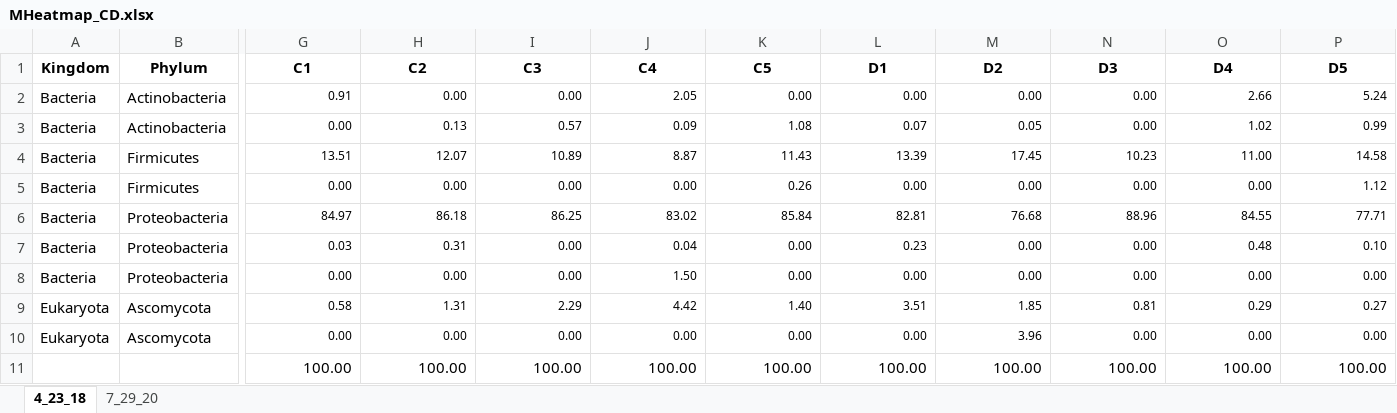
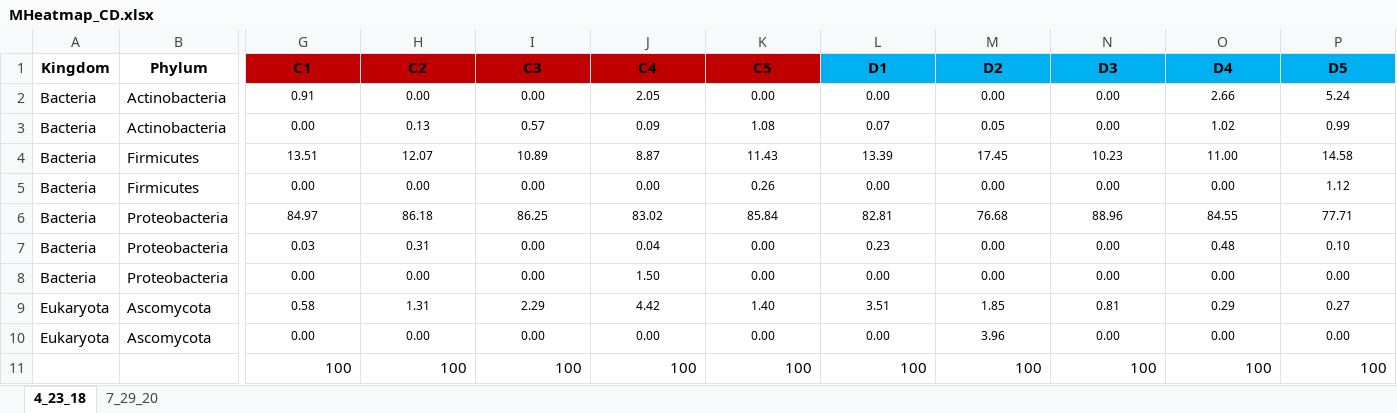
Before and after one commit to yinhan1/Bacteria_categorical_analysis, an Excel workbook: Microbiome/MHeatmap_CD.xlsx, sheet 4_23_18, drawn as a sheet; only a part is shown, gaps mark what is left out; values as stored, in another font and other column widths than the file's, no borders; conditional formats not drawn; removed rows and columns are numbered as before the commit, all else as after; rows hold the shown columns only; the diff names each change by its address in the sheet, - before the commit and + after, or states it on an @@ line.

```diff
--- a/Microbiome/MHeatmap_CD.xlsx (sheet 4_23_18)
+++ b/Microbiome/MHeatmap_CD.xlsx (sheet 4_23_18)
-G1:K1 fill: none
+G1:K1 fill: #C00000
-L1:P1 fill: none
+L1:P1 fill: #00B0F0
-G2:P10 alignment: right
+G2:P10 alignment: center
-row 11:  |  | 100.00 | 100.00 | 100.00 | 100.00 | 100.00 | 100.00 | 100.00 | 100.00 | 100.00 | 100.00
+row 11:  |  | 100 | 100 | 100 | 100 | 100 | 100 | 100 | 100 | 100 | 100
```
Also changed, not shown: sheet 7_29_20, formulas that keep their value, Microbiome/MHeatmap_ABC.xlsx, 51 other files.
